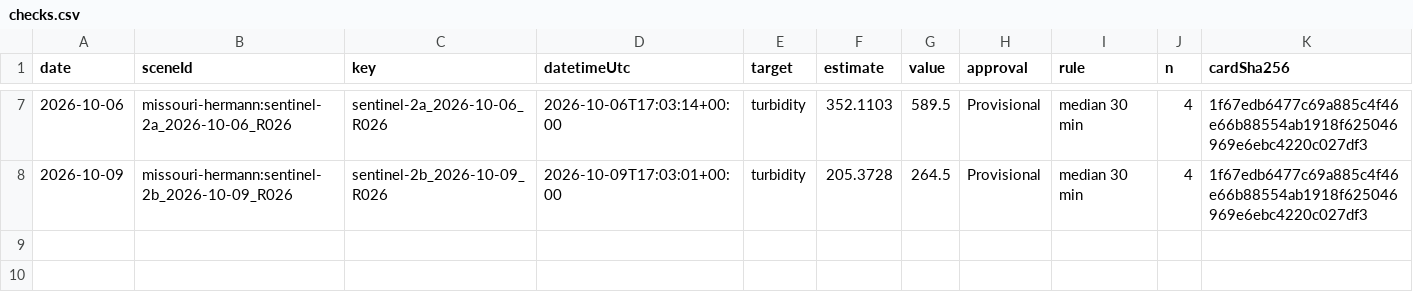
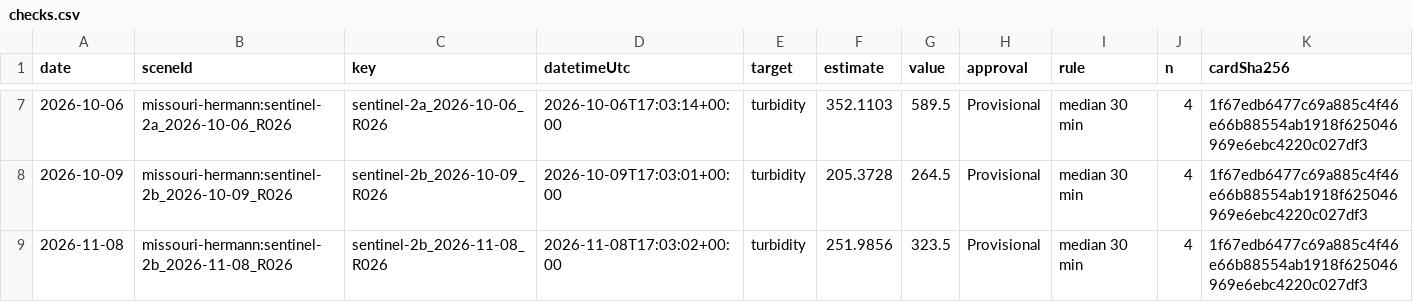
Before and after one commit to saulo1112/RiverEtch, a CSV file: state/reach/missouri-hermann/checks/checks.csv, drawn as a sheet; only a part is shown, gaps mark what is left out.

```diff
--- a/state/reach/missouri-hermann/checks/checks.csv
+++ b/state/reach/missouri-hermann/checks/checks.csv
@@ -8 +8,2 @@ date,sceneId,key,datetimeUtc,target,estimate,value,approval,rule,n,cardSha256
 2026-10-09,missouri-hermann:sentinel-2b_2026-10-09_R026,sentinel-2b_2026-10-09_R026,2026-10-09T17:03:01+00:00,turbidity,205.3728,264.5,Provisional,median 30 min,4,1f67edb6477c69a885c4f46e66b88554ab1918f625046969e6ebc4220c027df3
+2026-11-08,missouri-hermann:sentinel-2b_2026-11-08_R026,sentinel-2b_2026-11-08_R026,2026-11-08T17:03:02+00:00,turbidity,251.9856,323.5,Provisional,median 30 min,4,1f67edb6477c69a885c4f46e66b88554ab1918f625046969e6ebc4220c027df3
```
Also changed, not shown: 22 other files.
